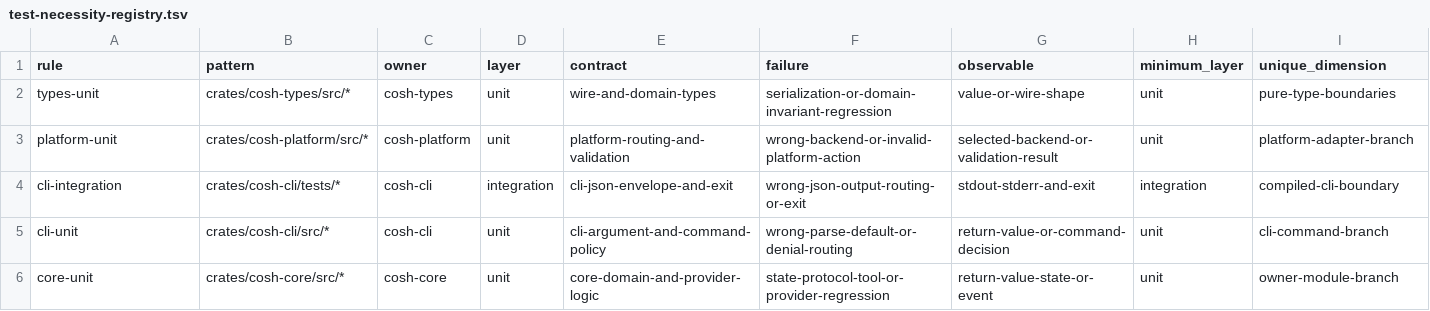
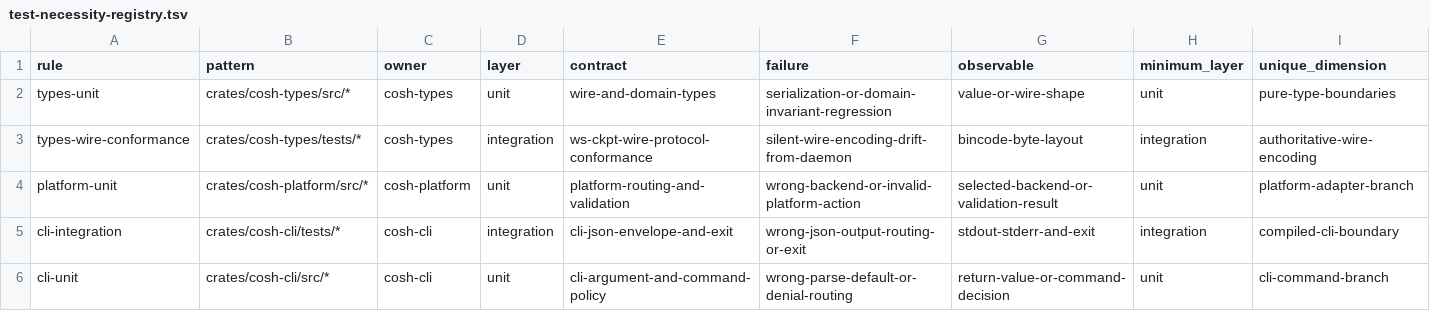
Before and after one commit to 1570005763/anolisa, a TSV file: src/cosh-ng/scripts/test-necessity-registry.tsv, drawn as a sheet; only a part is shown; the shorter side is filled out with more unchanged rows; rows hold the shown columns only; the diff names each change by its address in the sheet, - before the commit and + after, or states it on an @@ line.

```diff
--- a/src/cosh-ng/scripts/test-necessity-registry.tsv
+++ b/src/cosh-ng/scripts/test-necessity-registry.tsv
+row 3: types-wire-conformance | crates/cosh-types/tests/* | cosh-types | integration | ws-ckpt-wire-protocol-conformance | silent-wire-encoding-drift-from-daemon | bincode-byte-layout | integration | authoritative-wire-encoding
```
Also changed, not shown: 7 other files.
